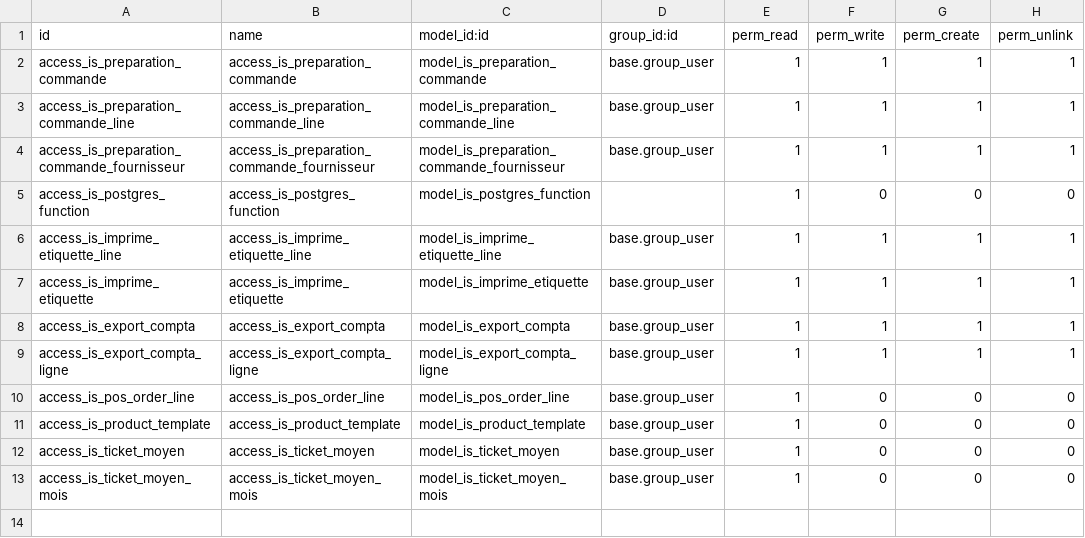
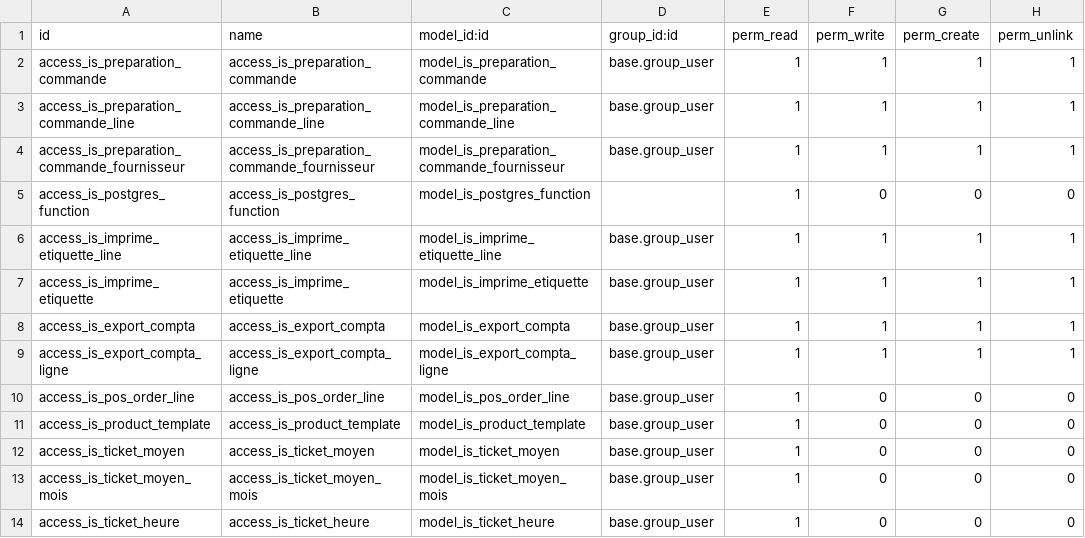
Before and after one commit to tonygalmiche/is_locavore, a CSV file: security/ir.model.access.csv, drawn as a sheet.

Commit message:
add ticket_heure et export compta par mois

```diff
--- a/security/ir.model.access.csv
+++ b/security/ir.model.access.csv
@@ -13 +13,2 @@ access_is_ticket_moyen,access_is_ticket_moyen,model_is_ticket_moyen,base.group_u
 access_is_ticket_moyen_mois,access_is_ticket_moyen_mois,model_is_ticket_moyen_mois,base.group_user,1,0,0,0
+access_is_ticket_heure,access_is_ticket_heure,model_is_ticket_heure,base.group_user,1,0,0,0
```
Also changed, not shown: 6 other files.
